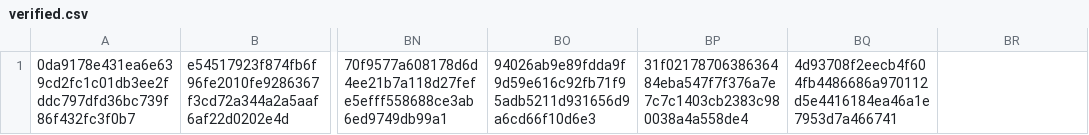
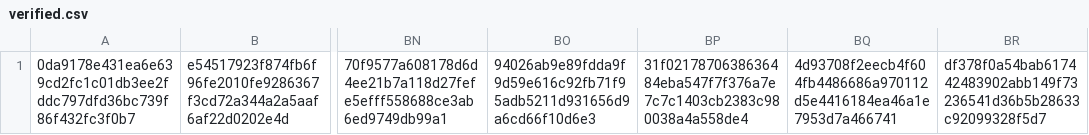
Before and after one commit to CrafterBotOfficial/GorillaTextureLoaderV2, a CSV file: verified.csv, drawn as a sheet; only a part is shown, gaps mark what is left out; the diff names each change by its address in the sheet, - before the commit and + after, or states it on an @@ line.

Commit message:
Update verified.csv

```diff
--- a/verified.csv
+++ b/verified.csv
-BR1: (empty)
+BR1: df378f0a54bab617442483902abb149f73236541d36b5b28633c92099328f5d7
```
